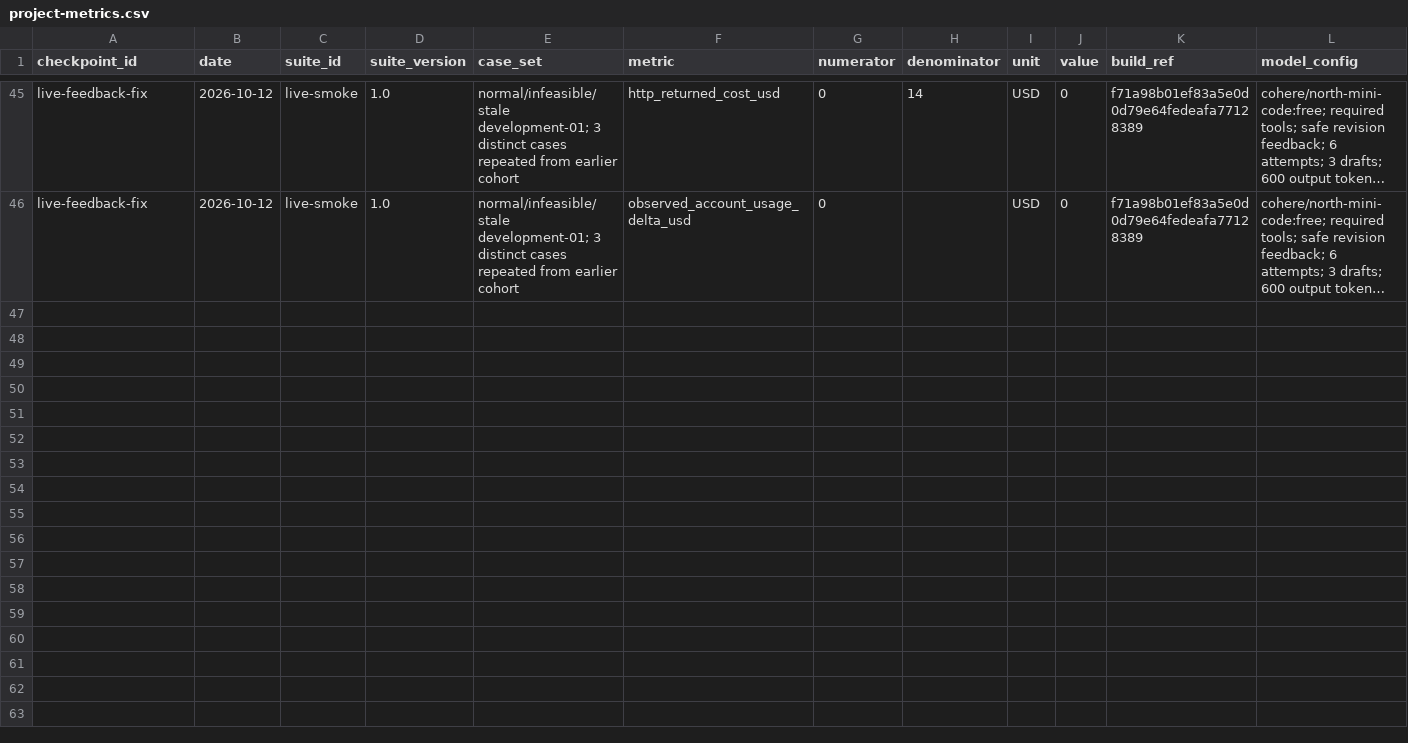
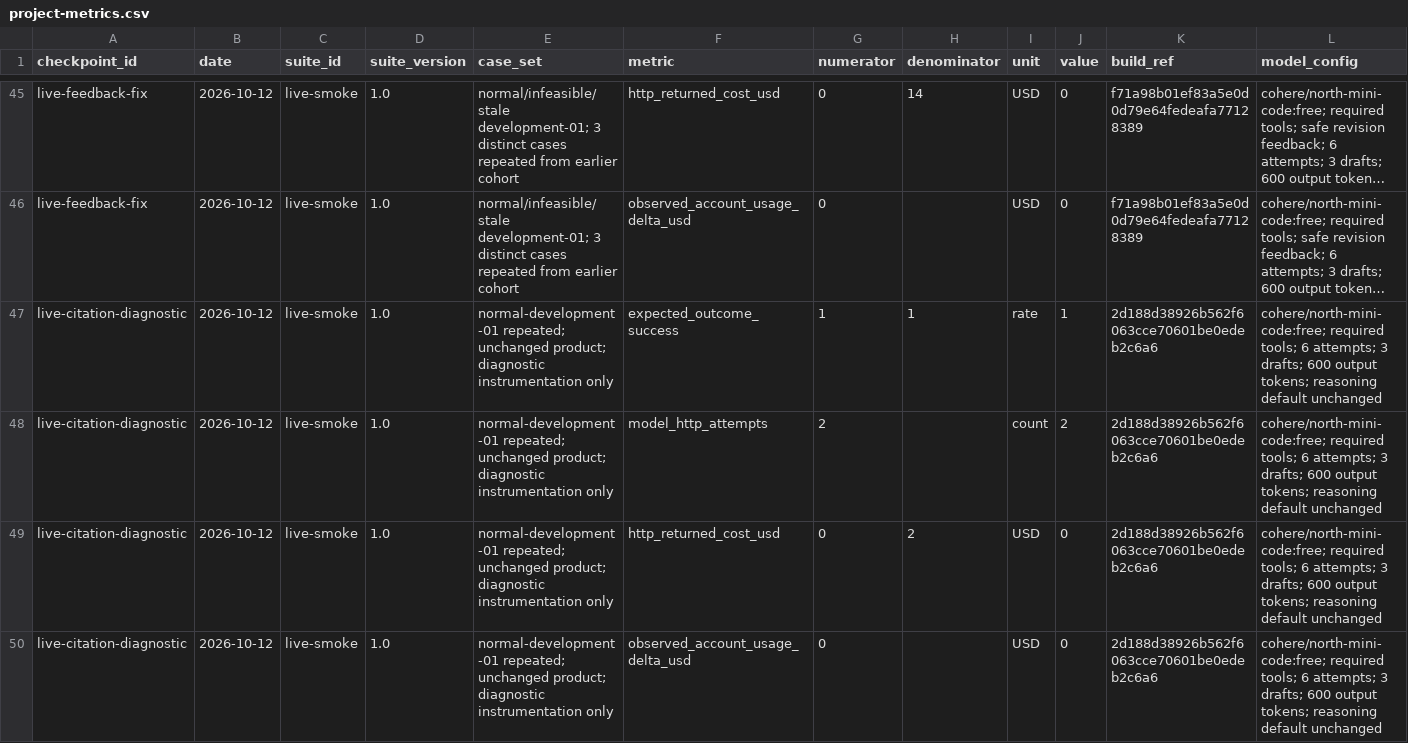
Before and after one commit to csakilan/logistics-recovery-agent, a CSV file: outputs/project-metrics.csv, drawn as a sheet; only a part is shown, gaps mark what is left out; long unchanged cells end in …; rows hold the shown columns only; the diff names each change by its address in the sheet, - before the commit and + after, or states it on an @@ line.

Commit message:
fix: clarify missing citations without supplying unseen evidence

```diff
--- a/outputs/project-metrics.csv
+++ b/outputs/project-metrics.csv
+row 47: live-citation-diagnostic | 2026-10-12 | live-smoke | 1.0 | normal-development-01 repeated; unchanged product; diagnostic instrumentation only | expected_outcome_success | 1 | 1 | rate | 1 | 2d188d38926b562f6063cce70601be0edeb2c6a6 | cohere/north-mini-code:free; required tools; 6 attempts; 3 drafts; 600 output tokens; reasoning default unchanged
+row 48: live-citation-diagnostic | 2026-10-12 | live-smoke | 1.0 | normal-development-01 repeated; unchanged product; diagnostic instrumentation only | model_http_attempts | 2 |  | count | 2 | 2d188d38926b562f6063cce70601be0edeb2c6a6 | cohere/north-mini-code:free; required tools; 6 attempts; 3 drafts; 600 output tokens; reasoning default unchanged
+row 49: live-citation-diagnostic | 2026-10-12 | live-smoke | 1.0 | normal-development-01 repeated; unchanged product; diagnostic instrumentation only | http_returned_cost_usd | 0 | 2 | USD | 0 | 2d188d38926b562f6063cce70601be0edeb2c6a6 | cohere/north-mini-code:free; required tools; 6 attempts; 3 drafts; 600 output tokens; reasoning default unchanged
+row 50: live-citation-diagnostic | 2026-10-12 | live-smoke | 1.0 | normal-development-01 repeated; unchanged product; diagnostic instrumentation only | observed_account_usage_delta_usd | 0 |  | USD | 0 | 2d188d38926b562f6063cce70601be0edeb2c6a6 | cohere/north-mini-code:free; required tools; 6 attempts; 3 drafts; 600 output tokens; reasoning default unchanged
```
Also changed, not shown: outputs/engineering-judgment-events.csv, 9 other files.
